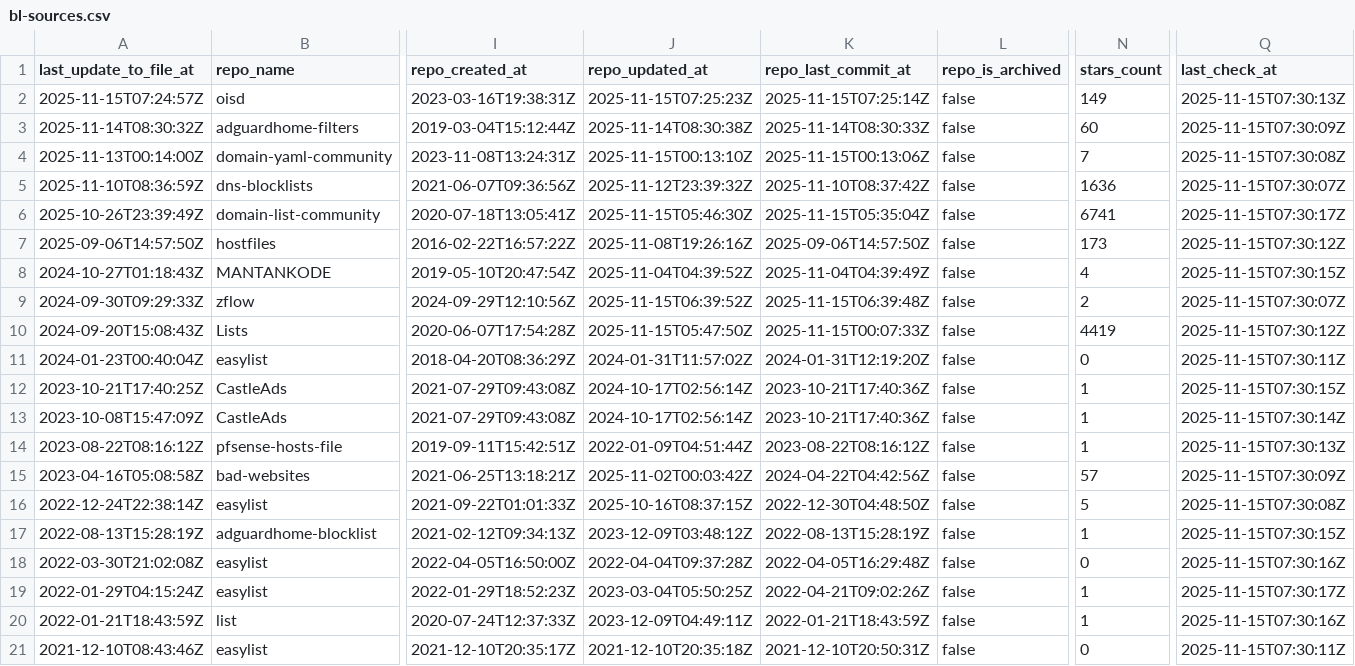
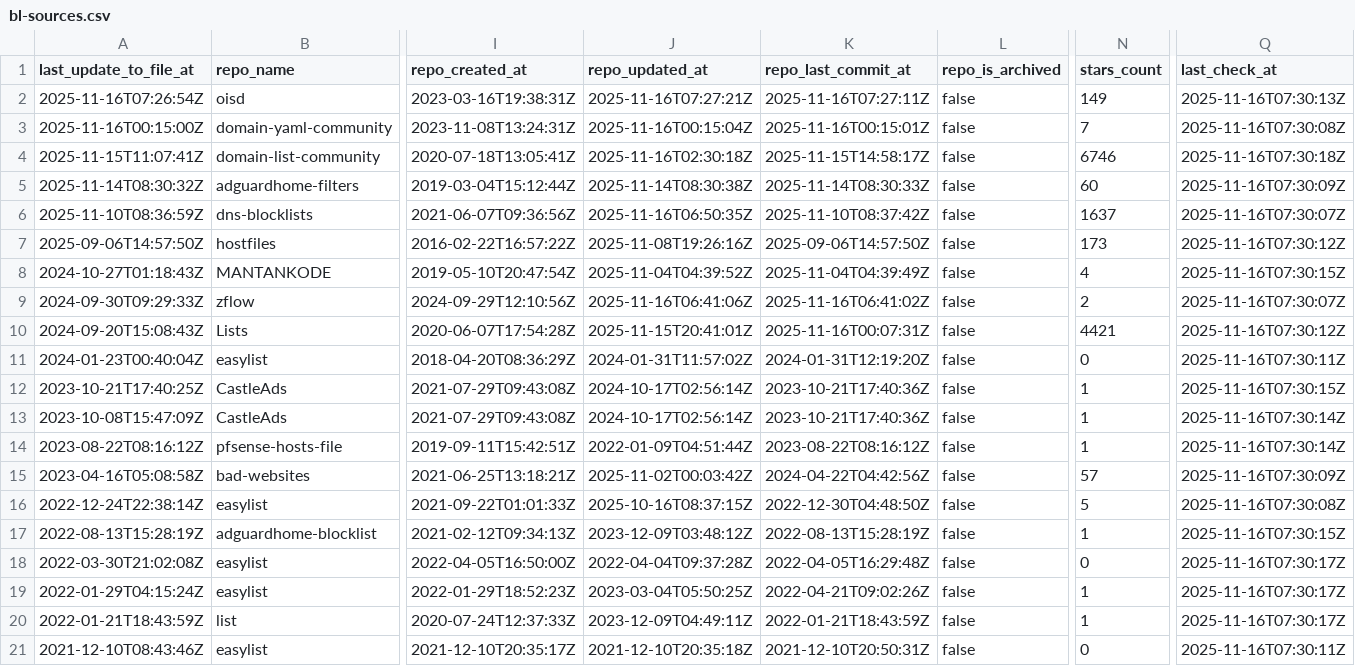
Before and after one commit to omkar861856/porn-domains, a CSV file: blacklist/bl-sources.csv, drawn as a sheet; only a part is shown, gaps mark what is left out; removed rows and columns are numbered as before the commit, all else as after; rows hold the shown columns only; the diff covers the shown part only; the diff names each change by its address in the sheet, - before the commit and + after, or states it on an @@ line.

Commit message:
[AUTO] Rebuild CSV files for sources
Runtime: 00h:00m:18s

```diff
--- a/blacklist/bl-sources.csv
+++ b/blacklist/bl-sources.csv
-A2 (last_update_to_file_at): 2025-11-15T07:24:57Z
+A2 (last_update_to_file_at): 2025-11-16T07:26:54Z
-J2 (repo_updated_at): 2025-11-15T07:25:23Z
+J2 (repo_updated_at): 2025-11-16T07:27:21Z
-K2 (repo_last_commit_at): 2025-11-15T07:25:14Z
+K2 (repo_last_commit_at): 2025-11-16T07:27:11Z
-Q2 (last_check_at): 2025-11-15T07:30:13Z
+Q2 (last_check_at): 2025-11-16T07:30:13Z
+row 3: 2025-11-16T00:15:00Z | domain-yaml-community | 2023-11-08T13:24:31Z | 2025-11-16T00:15:04Z | 2025-11-16T00:15:01Z | false | 7 | 2025-11-16T07:30:08Z
+row 4: 2025-11-15T11:07:41Z | domain-list-community | 2020-07-18T13:05:41Z | 2025-11-16T02:30:18Z | 2025-11-15T14:58:17Z | false | 6746 | 2025-11-16T07:30:18Z
-Q5 (last_check_at): 2025-11-15T07:30:09Z
+Q5 (last_check_at): 2025-11-16T07:30:09Z
-row 4: 2025-11-13T00:14:00Z | domain-yaml-community | 2023-11-08T13:24:31Z | 2025-11-15T00:13:10Z | 2025-11-15T00:13:06Z | false | 7 | 2025-11-15T07:30:08Z
-J6 (repo_updated_at): 2025-11-12T23:39:32Z
+J6 (repo_updated_at): 2025-11-16T06:50:35Z
-N6 (stars_count): 1636
+N6 (stars_count): 1637
-Q6 (last_check_at): 2025-11-15T07:30:07Z
+Q6 (last_check_at): 2025-11-16T07:30:07Z
-row 6: 2025-10-26T23:39:49Z | domain-list-community | 2020-07-18T13:05:41Z | 2025-11-15T05:46:30Z | 2025-11-15T05:35:04Z | false | 6741 | 2025-11-15T07:30:17Z
-Q7 (last_check_at): 2025-11-15T07:30:12Z
+Q7 (last_check_at): 2025-11-16T07:30:12Z
-Q8 (last_check_at): 2025-11-15T07:30:15Z
+Q8 (last_check_at): 2025-11-16T07:30:15Z
-J9 (repo_updated_at): 2025-11-15T06:39:52Z
+J9 (repo_updated_at): 2025-11-16T06:41:06Z
-K9 (repo_last_commit_at): 2025-11-15T06:39:48Z
+K9 (repo_last_commit_at): 2025-11-16T06:41:02Z
-Q9 (last_check_at): 2025-11-15T07:30:07Z
+Q9 (last_check_at): 2025-11-16T07:30:07Z
-J10 (repo_updated_at): 2025-11-15T05:47:50Z
+J10 (repo_updated_at): 2025-11-15T20:41:01Z
-K10 (repo_last_commit_at): 2025-11-15T00:07:33Z
+K10 (repo_last_commit_at): 2025-11-16T00:07:31Z
-N10 (stars_count): 4419
+N10 (stars_count): 4421
-Q10 (last_check_at): 2025-11-15T07:30:12Z
+Q10 (last_check_at): 2025-11-16T07:30:12Z
-Q11 (last_check_at): 2025-11-15T07:30:11Z
+Q11 (last_check_at): 2025-11-16T07:30:11Z
-Q12 (last_check_at): 2025-11-15T07:30:15Z
+Q12 (last_check_at): 2025-11-16T07:30:15Z
-Q13 (last_check_at): 2025-11-15T07:30:14Z
+Q13 (last_check_at): 2025-11-16T07:30:14Z
-Q14 (last_check_at): 2025-11-15T07:30:13Z
+Q14 (last_check_at): 2025-11-16T07:30:14Z
-Q15 (last_check_at): 2025-11-15T07:30:09Z
+Q15 (last_check_at): 2025-11-16T07:30:09Z
-Q16 (last_check_at): 2025-11-15T07:30:08Z
+Q16 (last_check_at): 2025-11-16T07:30:08Z
-Q17 (last_check_at): 2025-11-15T07:30:15Z
+Q17 (last_check_at): 2025-11-16T07:30:15Z
-Q18 (last_check_at): 2025-11-15T07:30:16Z
+Q18 (last_check_at): 2025-11-16T07:30:17Z
-Q19 (last_check_at): 2025-11-15T07:30:17Z
+Q19 (last_check_at): 2025-11-16T07:30:17Z
-Q20 (last_check_at): 2025-11-15T07:30:16Z
+Q20 (last_check_at): 2025-11-16T07:30:17Z
-Q21 (last_check_at): 2025-11-15T07:30:11Z
+Q21 (last_check_at): 2025-11-16T07:30:11Z
```
Also changed, not shown: 14 edited cells elsewhere in this file.
